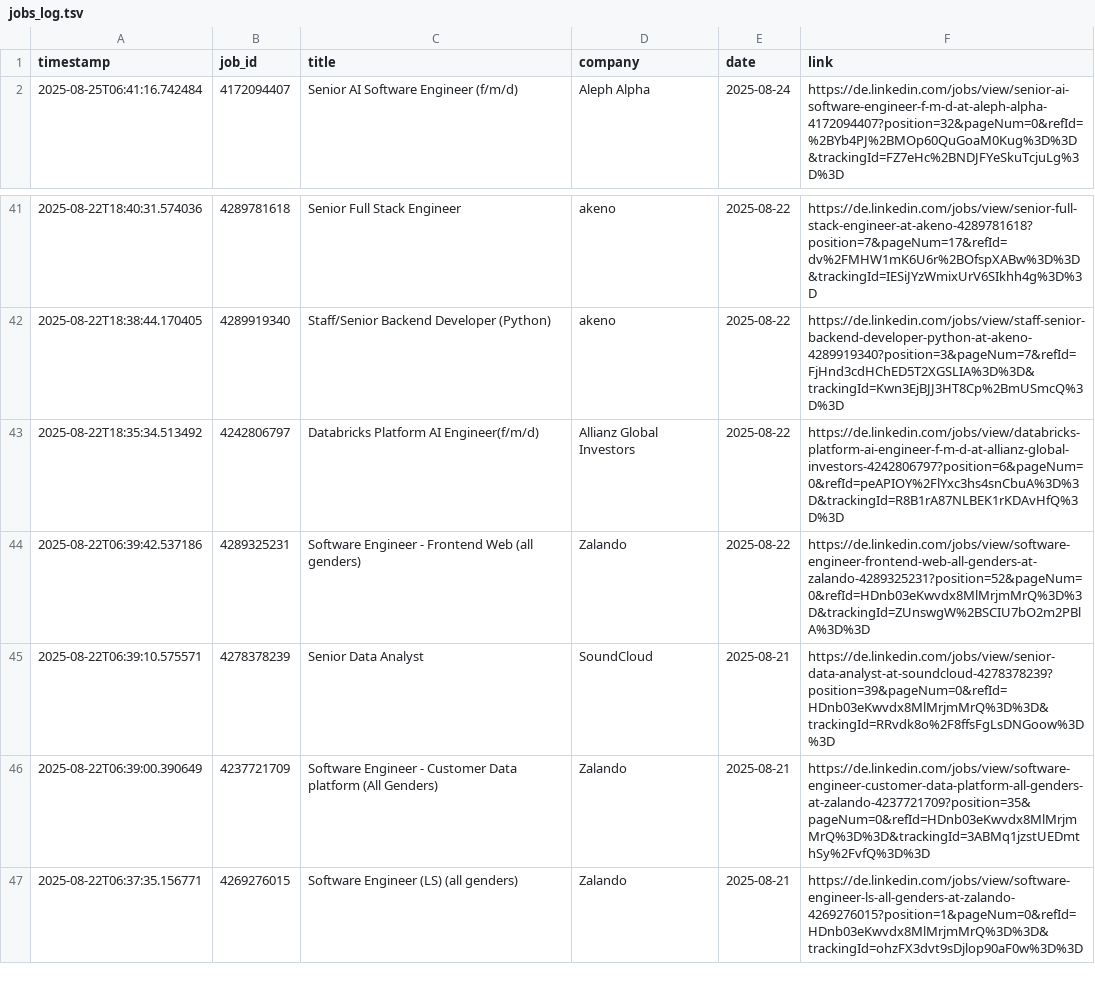
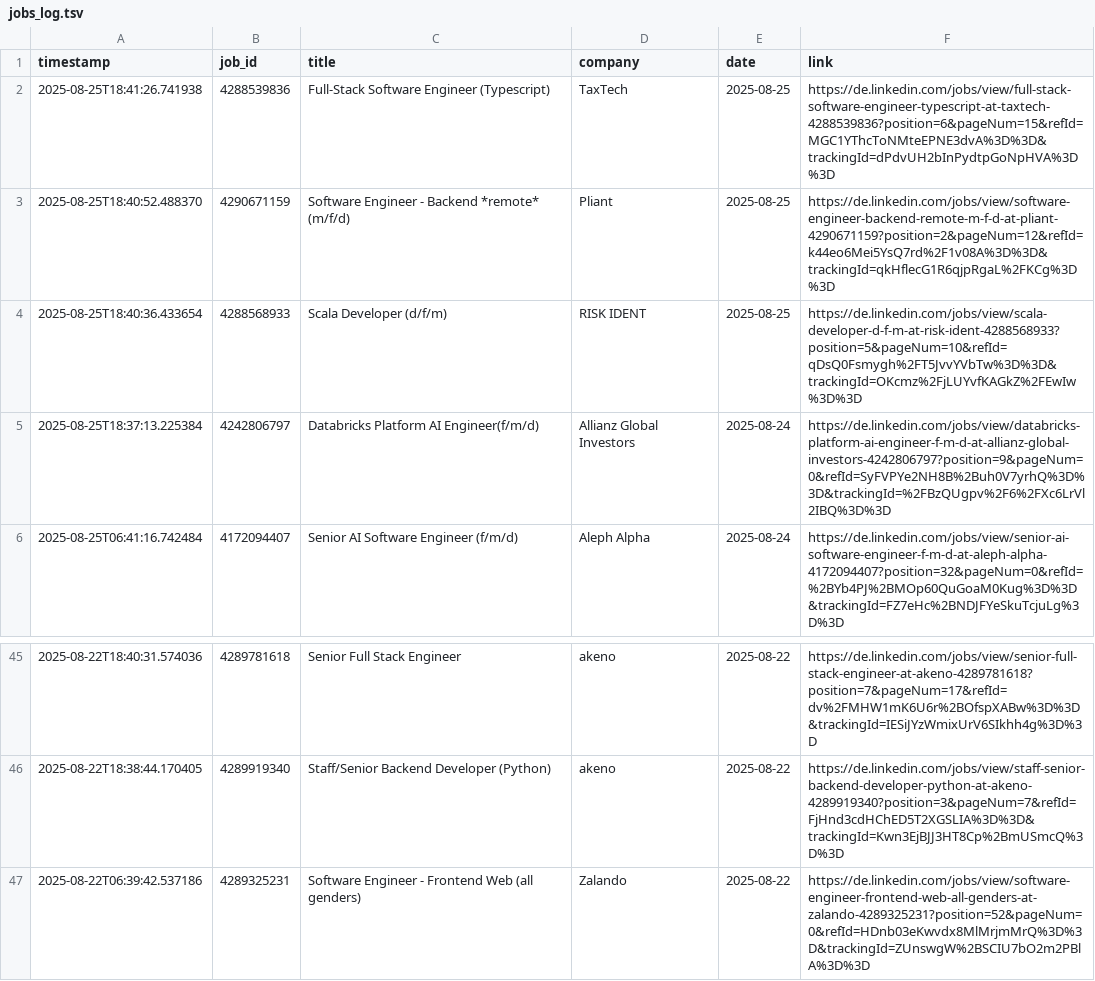
Before and after one commit to mugundanaswin/Data_Engineering, a TSV file: webscrapping_projects/scheduled/outputs/jobs_log.tsv, drawn as a sheet; only a part is shown, gaps mark what is left out; the shorter side is filled out with more unchanged rows.

```diff
--- a/webscrapping_projects/scheduled/outputs/jobs_log.tsv
+++ b/webscrapping_projects/scheduled/outputs/jobs_log.tsv
@@ -1,2 +1,6 @@
 timestamp	job_id	title	company	date	link
+2025-08-25T18:41:26.741938	4288539836	Full-Stack Software Engineer (Typescript)	TaxTech	2025-08-25	https://de.linkedin.com/jobs/view/full-stack-software-engineer-typescript-at-taxtech-4288539836?position=6&pageNum=15&refId=MGC1YThcToNMteEPNE3dvA%3D%3D&trackingId=dPdvUH2bInPydtpGoNpHVA%3D%3D
+2025-08-25T18:40:52.488370	4290671159	Software Engineer - Backend *remote* (m/f/d)	Pliant	2025-08-25	https://de.linkedin.com/jobs/view/software-engineer-backend-remote-m-f-d-at-pliant-4290671159?position=2&pageNum=12&refId=k44eo6Mei5YsQ7rd%2F1v08A%3D%3D&trackingId=qkHflecG1R6qjpRgaL%2FKCg%3D%3D
+2025-08-25T18:40:36.433654	4288568933	Scala Developer (d/f/m)	RISK IDENT	2025-08-25	https://de.linkedin.com/jobs/view/scala-developer-d-f-m-at-risk-ident-4288568933?position=5&pageNum=10&refId=qDsQ0Fsmygh%2FT5JvvYVbTw%3D%3D&trackingId=OKcmz%2FjLUYvfKAGkZ%2FEwIw%3D%3D
+2025-08-25T18:37:13.225384	4242806797	Databricks Platform AI Engineer(f/m/d)	Allianz Global Investors	2025-08-24	https://de.linkedin.com/jobs/view/databricks-platform-ai-engineer-f-m-d-at-allianz-global-investors-4242806797?position=9&pageNum=0&refId=SyFVPYe2NH8B%2Buh0V7yrhQ%3D%3D&trackingId=%2FBzQUgpv%2F6%2FXc6LrVl2IBQ%3D%3D
 2025-08-25T06:41:16.742484	4172094407	Senior AI Software Engineer (f/m/d)	Aleph Alpha	2025-08-24	https://de.linkedin.com/jobs/view/senior-ai-software-engineer-f-m-d-at-aleph-alpha-4172094407?position=32&pageNum=0&refId=%2BYb4PJ%2BMOp60QuGoaM0Kug%3D%3D&trackingId=FZ7eHc%2BNDJFYeSkuTcjuLg%3D%3D
@@ -42,3 +46,2 @@ timestamp	job_id	title	company	date	link
 2025-08-22T18:38:44.170405	4289919340	Staff/Senior Backend Developer (Python)	akeno	2025-08-22	https://de.linkedin.com/jobs/view/staff-senior-backend-developer-python-at-akeno-4289919340?position=3&pageNum=7&refId=FjHnd3cdHChED5T2XGSLIA%3D%3D&trackingId=Kwn3EjBJJ3HT8Cp%2BmUSmcQ%3D%3D
-2025-08-22T18:35:34.513492	4242806797	Databricks Platform AI Engineer(f/m/d)	Allianz Global Investors	2025-08-22	https://de.linkedin.com/jobs/view/databricks-platform-ai-engineer-f-m-d-at-allianz-global-investors-4242806797?position=6&pageNum=0&refId=peAPIOY%2FlYxc3hs4snCbuA%3D%3D&trackingId=R8B1rA87NLBEK1rKDAvHfQ%3D%3D
 2025-08-22T06:39:42.537186	4289325231	Software Engineer - Frontend Web (all genders)	Zalando	2025-08-22	https://de.linkedin.com/jobs/view/software-engineer-frontend-web-all-genders-at-zalando-4289325231?position=52&pageNum=0&refId=HDnb03eKwvdx8MlMrjmMrQ%3D%3D&trackingId=ZUnswgW%2BSCIU7bO2m2PBlA%3D%3D
```
